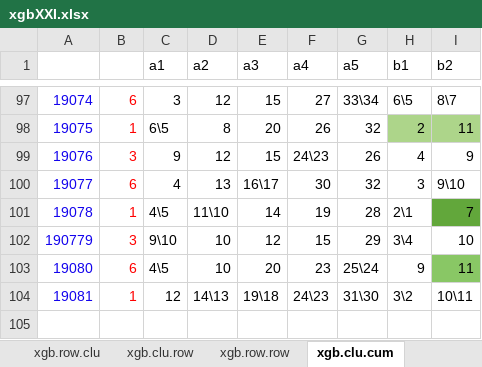
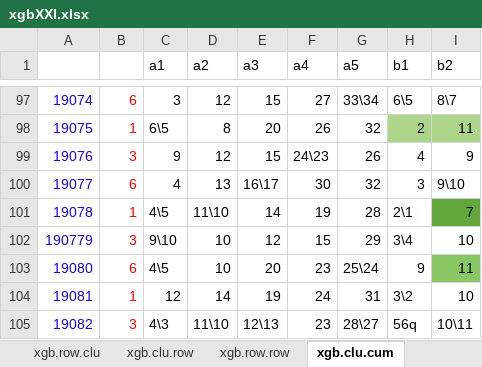
Before and after one commit to dlt-lee/dlt, an Excel workbook: xgbXXI.xlsx, sheet xgb.clu.cum, drawn as a sheet; only a part is shown, gaps mark what is left out; values as stored, in another font and other column widths than the file's, no borders; charts and pictures not drawn; 7 other sheets too large or unreadable and not compared; the diff names each change by its address in the sheet, - before the commit and + after, or states it on an @@ line.

```diff
--- a/xgbXXI.xlsx (sheet xgb.clu.cum)
+++ b/xgbXXI.xlsx (sheet xgb.clu.cum)
-D104 (a2): 14\13
+D104 (a2): 14
-E104 (a3): 19\18
+E104 (a3): 19
-F104 (a4): 24\23
+F104 (a4): 24
-G104 (a5): 31\30
+G104 (a5): 31
-I104 (b2): 10\11
+I104 (b2): 10
+row 105: 19082 | 3 | 4\3 | 11\10 | 12\13 | 23 | 28\27 | 56q | 10\11
```
Also changed, not shown: sheet xgb.row.cum, sheet row.xgb.average, sheet clu.xgb.average, sheet selection, 4 other files.
